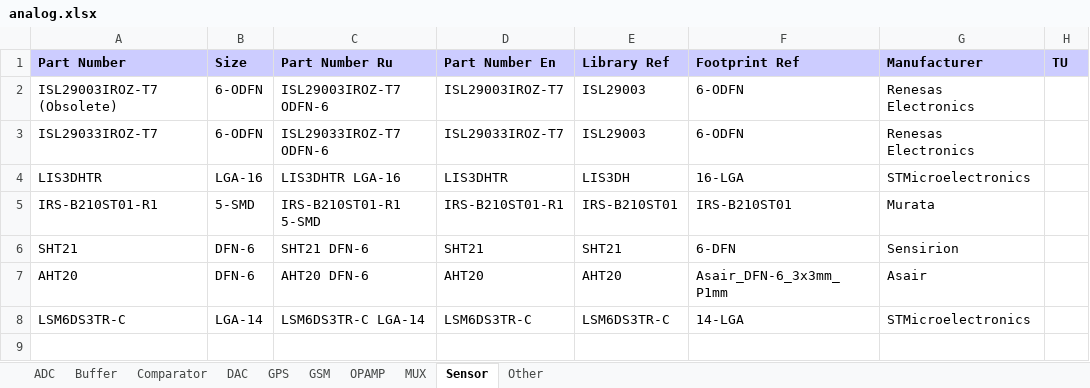
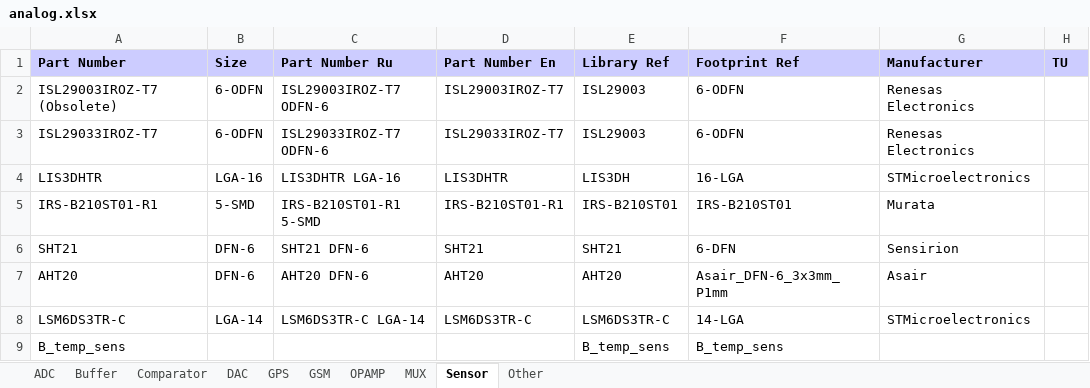
Before and after one commit to garou-g/elem_altium_db2, an Excel workbook: library/analog.xlsx, sheet Sensor, drawn as a sheet; values as stored, in another font and other column widths than the file's, no borders; the diff names each change by its address in the sheet, - before the commit and + after, or states it on an @@ line.

```diff
--- a/library/analog.xlsx (sheet Sensor)
+++ b/library/analog.xlsx (sheet Sensor)
+row 9: B_temp_sens |  |  |  | B_temp_sens | B_temp_sens
```
Also changed, not shown: 4 other files.
